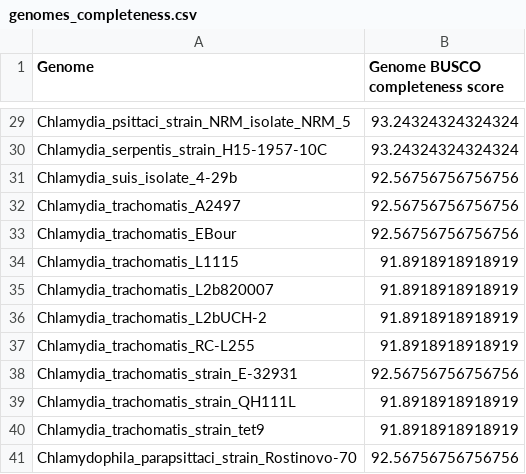
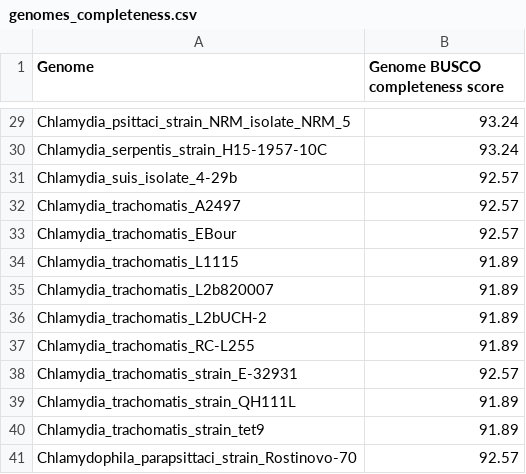
Before and after one commit to orenavram/microbializer, a CSV file: gallery/chlamydia_run_b/M1CR0B1AL1Z3R_outputs/03_genomes_completeness/genomes_completeness.csv, drawn as a sheet; only a part is shown, gaps mark what is left out; the diff covers the shown part only; the diff names each change by its address in the sheet, - before the commit and + after, or states it on an @@ line.

```diff
--- a/gallery/chlamydia_run_b/M1CR0B1AL1Z3R_outputs/03_genomes_completeness/genomes_completeness.csv
+++ b/gallery/chlamydia_run_b/M1CR0B1AL1Z3R_outputs/03_genomes_completeness/genomes_completeness.csv
-B29:B30 (Genome BUSCO completeness score): 93.24324324324324
+B29:B30 (Genome BUSCO completeness score): 93.24
-B31:B33 (Genome BUSCO completeness score): 92.56756756756756
+B31:B33 (Genome BUSCO completeness score): 92.57
-B34:B37 (Genome BUSCO completeness score): 91.8918918918919
+B34:B37 (Genome BUSCO completeness score): 91.89
-B38 (Genome BUSCO completeness score): 92.56756756756756
+B38 (Genome BUSCO completeness score): 92.57
-B39:B40 (Genome BUSCO completeness score): 91.8918918918919
+B39:B40 (Genome BUSCO completeness score): 91.89
-B41 (Genome BUSCO completeness score): 92.56756756756756
+B41 (Genome BUSCO completeness score): 92.57
```
Also changed, not shown: 27 edited cells elsewhere in this file, gallery/chlamydia_run_a/M1CR0B1AL1Z3R_outputs/03_genomes_completeness/genomes_completeness.csv, 2 other files.
